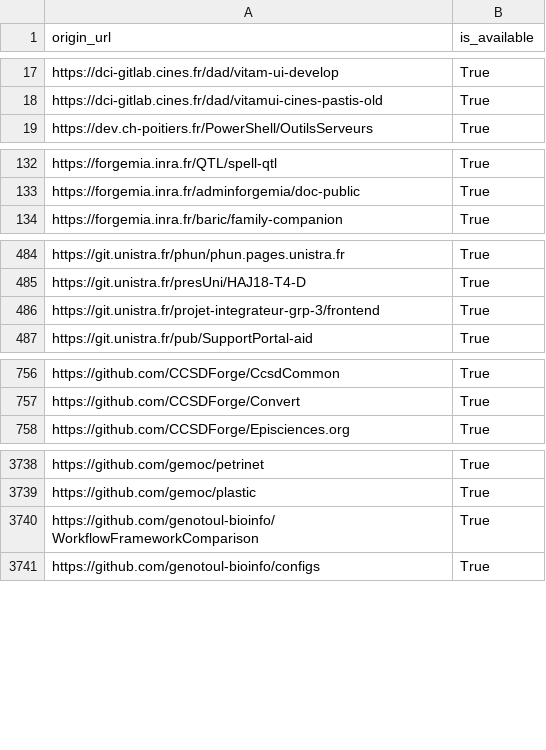
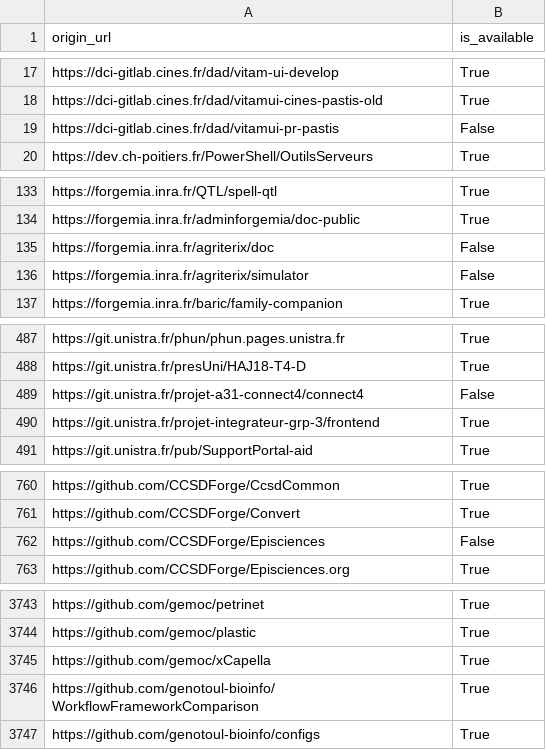
Before and after one commit to etalab/data-codes-sources-fr, a CSV file: data/swh_exists.csv, drawn as a sheet; only a part is shown, gaps mark what is left out; the diff covers the shown part only.

```diff
--- a/data/swh_exists.csv
+++ b/data/swh_exists.csv
@@ -18,2 +18,3 @@ https://dci-gitlab.cines.fr/dad/vitam-ui-develop,True
 https://dci-gitlab.cines.fr/dad/vitamui-cines-pastis-old,True
+https://dci-gitlab.cines.fr/dad/vitamui-pr-pastis,False
 https://dev.ch-poitiers.fr/PowerShell/OutilsServeurs,True
@@ -133,2 +134,4 @@ https://forgemia.inra.fr/QTL/spell-qtl,True
 https://forgemia.inra.fr/adminforgemia/doc-public,True
+https://forgemia.inra.fr/agriterix/doc,False
+https://forgemia.inra.fr/agriterix/simulator,False
 https://forgemia.inra.fr/baric/family-companion,True
@@ -485,2 +488,3 @@ https://git.unistra.fr/phun/phun.pages.unistra.fr,True
 https://git.unistra.fr/presUni/HAJ18-T4-D,True
+https://git.unistra.fr/projet-a31-connect4/connect4,False
 https://git.unistra.fr/projet-integrateur-grp-3/frontend,True
@@ -757,2 +761,3 @@ https://github.com/CCSDForge/CcsdCommon,True
 https://github.com/CCSDForge/Convert,True
+https://github.com/CCSDForge/Episciences,False
 https://github.com/CCSDForge/Episciences.org,True
@@ -3739,2 +3744,3 @@ https://github.com/gemoc/petrinet,True
 https://github.com/gemoc/plastic,True
+https://github.com/gemoc/xCapella,True
 https://github.com/genotoul-bioinfo/WorkflowFrameworkComparison,True
```
Also changed, not shown: 3 added rows and 4 edited cells elsewhere in this file, data/organisations/csv/all.csv, 4 other files.
